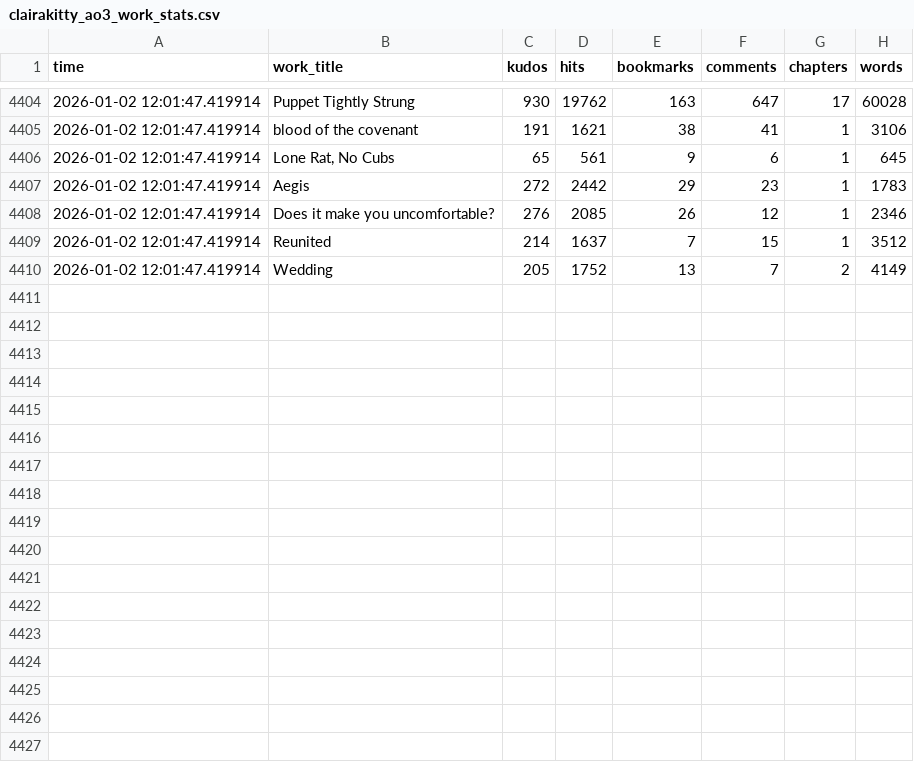
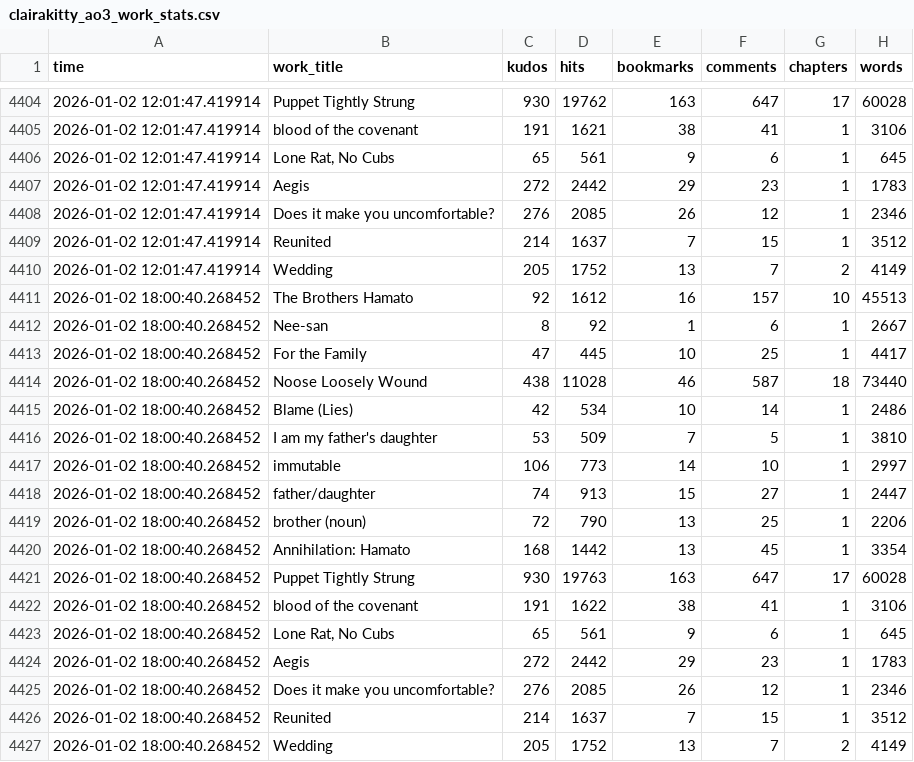
Before and after one commit to avenn1998/clairakitty-stats, a CSV file: clairakitty_ao3_work_stats.csv, drawn as a sheet; only a part is shown, gaps mark what is left out.

Commit message:
Auto-update AO3 stats - Fri 01/02/2026 18:00:40.77

```diff
--- a/clairakitty_ao3_work_stats.csv
+++ b/clairakitty_ao3_work_stats.csv
@@ -4410 +4410,18 @@ time,work_title,kudos,hits,bookmarks,comments,chapters,words
 2026-01-02 12:01:47.419914,Wedding,205,1752,13,7,2,4149
+2026-01-02 18:00:40.268452,The Brothers Hamato,92,1612,16,157,10,45513
+2026-01-02 18:00:40.268452,Nee-san,8,92,1,6,1,2667
+2026-01-02 18:00:40.268452,For the Family,47,445,10,25,1,4417
+2026-01-02 18:00:40.268452,Noose Loosely Wound,438,11028,46,587,18,73440
+2026-01-02 18:00:40.268452,Blame (Lies),42,534,10,14,1,2486
+2026-01-02 18:00:40.268452,I am my father's daughter,53,509,7,5,1,3810
+2026-01-02 18:00:40.268452,immutable,106,773,14,10,1,2997
+2026-01-02 18:00:40.268452,father/daughter,74,913,15,27,1,2447
+2026-01-02 18:00:40.268452,brother (noun),72,790,13,25,1,2206
+2026-01-02 18:00:40.268452,Annihilation: Hamato,168,1442,13,45,1,3354
+2026-01-02 18:00:40.268452,Puppet Tightly Strung,930,19763,163,647,17,60028
+2026-01-02 18:00:40.268452,blood of the covenant,191,1622,38,41,1,3106
+2026-01-02 18:00:40.268452,"Lone Rat, No Cubs",65,561,9,6,1,645
+2026-01-02 18:00:40.268452,Aegis,272,2442,29,23,1,1783
+2026-01-02 18:00:40.268452,Does it make you uncomfortable?,276,2085,26,12,1,2346
+2026-01-02 18:00:40.268452,Reunited,214,1637,7,15,1,3512
+2026-01-02 18:00:40.268452,Wedding,205,1752,13,7,2,4149
```
